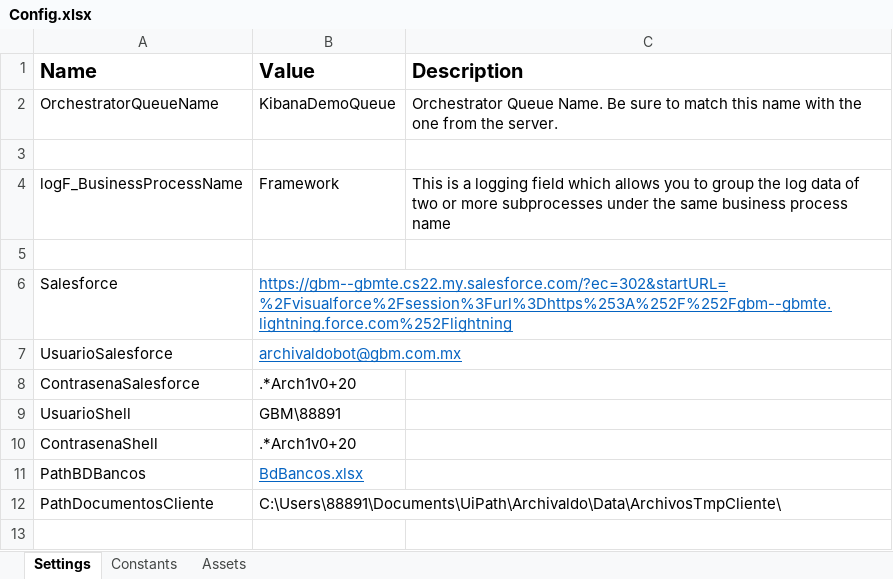
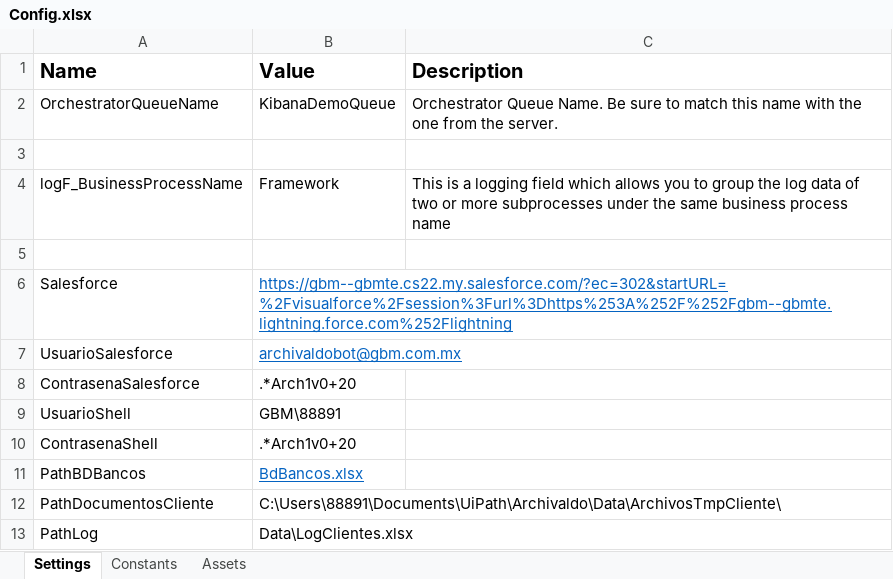
Before and after one commit to LuisMargro/ArchivaldoBot, an Excel workbook: Data/Config.xlsx, sheet Settings, drawn as a sheet; values as stored, in another font and other column widths than the file's, no borders; the diff names each change by its address in the sheet, - before the commit and + after, or states it on an @@ line.

```diff
--- a/Data/Config.xlsx (sheet Settings)
+++ b/Data/Config.xlsx (sheet Settings)
+row 13: PathLog | Data\LogClientes.xlsx
```
Also changed, not shown: 10 other files.
